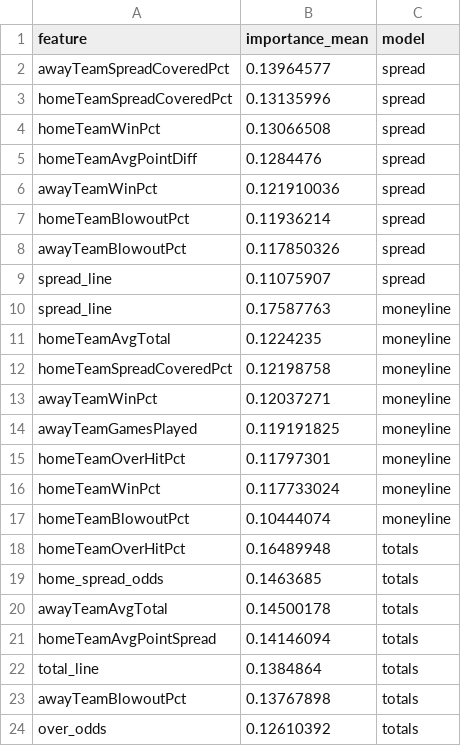
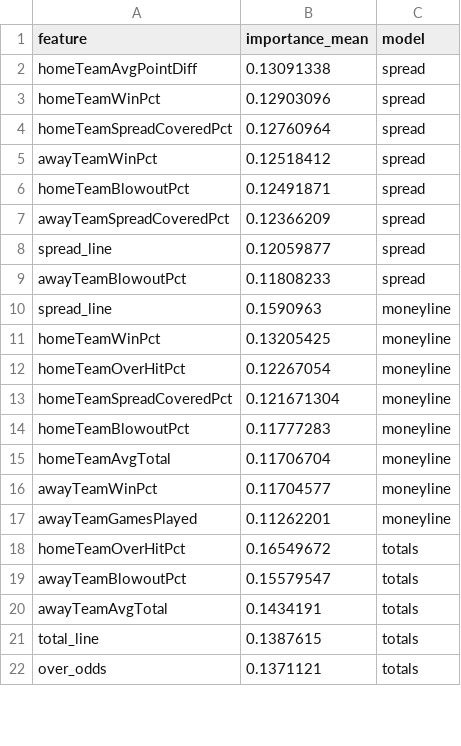
Before and after one commit to gmalbert/nfl-predictions, a CSV file: data_files/model_feature_importances.csv, drawn as a sheet; only a part is shown; the diff covers the shown part only.

```diff
--- a/data_files/model_feature_importances.csv
+++ b/data_files/model_feature_importances.csv
@@ -1,24 +1,22 @@
 feature,importance_mean,model
-awayTeamSpreadCoveredPct,0.13964577,spread
-homeTeamSpreadCoveredPct,0.13135996,spread
-homeTeamWinPct,0.13066508,spread
-homeTeamAvgPointDiff,0.1284476,spread
-awayTeamWinPct,0.121910036,spread
-homeTeamBlowoutPct,0.11936214,spread
-awayTeamBlowoutPct,0.117850326,spread
-spread_line,0.11075907,spread
-spread_line,0.17587763,moneyline
-homeTeamAvgTotal,0.1224235,moneyline
-homeTeamSpreadCoveredPct,0.12198758,moneyline
-awayTeamWinPct,0.12037271,moneyline
-awayTeamGamesPlayed,0.119191825,moneyline
-homeTeamOverHitPct,0.11797301,moneyline
-homeTeamWinPct,0.117733024,moneyline
-homeTeamBlowoutPct,0.10444074,moneyline
-homeTeamOverHitPct,0.16489948,totals
-home_spread_odds,0.1463685,totals
-awayTeamAvgTotal,0.14500178,totals
-homeTeamAvgPointSpread,0.14146094,totals
-total_line,0.1384864,totals
-awayTeamBlowoutPct,0.13767898,totals
-over_odds,0.12610392,totals
+homeTeamAvgPointDiff,0.13091338,spread
+homeTeamWinPct,0.12903096,spread
+homeTeamSpreadCoveredPct,0.12760964,spread
+awayTeamWinPct,0.12518412,spread
+homeTeamBlowoutPct,0.12491871,spread
+awayTeamSpreadCoveredPct,0.12366209,spread
+spread_line,0.12059877,spread
+awayTeamBlowoutPct,0.11808233,spread
+spread_line,0.1590963,moneyline
+homeTeamWinPct,0.13205425,moneyline
+homeTeamOverHitPct,0.12267054,moneyline
+homeTeamSpreadCoveredPct,0.121671304,moneyline
+homeTeamBlowoutPct,0.11777283,moneyline
+homeTeamAvgTotal,0.11706704,moneyline
+awayTeamWinPct,0.11704577,moneyline
+awayTeamGamesPlayed,0.11262201,moneyline
+homeTeamOverHitPct,0.16549672,totals
+awayTeamBlowoutPct,0.15579547,totals
+awayTeamAvgTotal,0.1434191,totals
+total_line,0.1387615,totals
+over_odds,0.1371121,totals
```
Also changed, not shown: 2 added rows elsewhere in this file, 3 other files.
